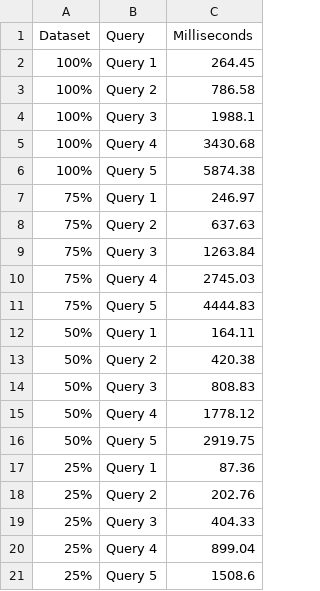
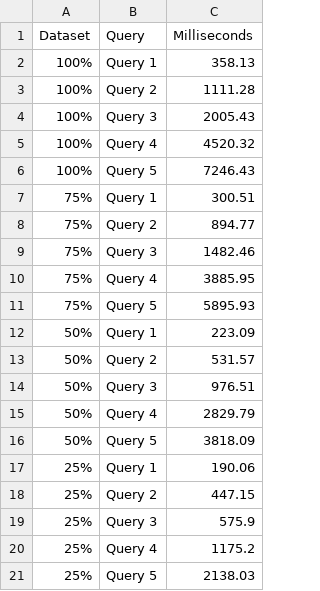
Before and after one commit to davide-ferrara/basex-neo4j-benchmark, a CSV file: basex/res/basex_response_times_first_execution.csv, drawn as a sheet.

```diff
--- a/basex/res/basex_response_times_first_execution.csv
+++ b/basex/res/basex_response_times_first_execution.csv
@@ -1,21 +1,21 @@
 Dataset,Query,Milliseconds
-100%,Query 1,264.45
-100%,Query 2,786.58
-100%,Query 3,1988.1
-100%,Query 4,3430.68
-100%,Query 5,5874.38
-75%,Query 1,246.97
-75%,Query 2,637.63
-75%,Query 3,1263.84
-75%,Query 4,2745.03
-75%,Query 5,4444.83
-50%,Query 1,164.11
-50%,Query 2,420.38
-50%,Query 3,808.83
-50%,Query 4,1778.12
-50%,Query 5,2919.75
-25%,Query 1,87.36
-25%,Query 2,202.76
-25%,Query 3,404.33
-25%,Query 4,899.04
-25%,Query 5,1508.6
+100%,Query 1,358.13
+100%,Query 2,1111.28
+100%,Query 3,2005.43
+100%,Query 4,4520.32
+100%,Query 5,7246.43
+75%,Query 1,300.51
+75%,Query 2,894.77
+75%,Query 3,1482.46
+75%,Query 4,3885.95
+75%,Query 5,5895.93
+50%,Query 1,223.09
+50%,Query 2,531.57
+50%,Query 3,976.51
+50%,Query 4,2829.79
+50%,Query 5,3818.09
+25%,Query 1,190.06
+25%,Query 2,447.15
+25%,Query 3,575.9
+25%,Query 4,1175.2
+25%,Query 5,2138.03
```
Also changed, not shown: basex/res/basex_response_times_average_30.csv, neo4j/res/neo4j_response_times_average_30.csv, 14 other files.
